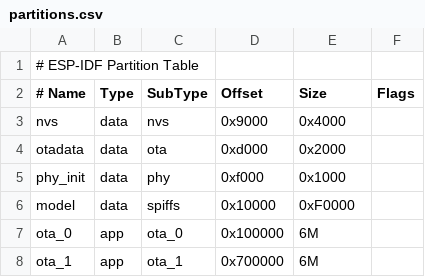
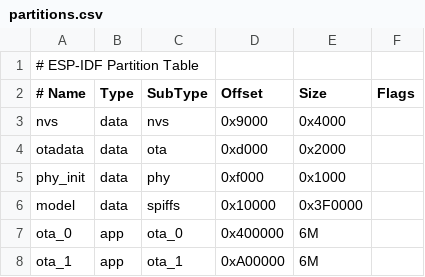
Before and after one commit to Wazfvbs/SmartIrrigationSystem, a CSV file: esp32/partitions.csv, drawn as a sheet.

```diff
--- a/esp32/partitions.csv
+++ b/esp32/partitions.csv
@@ -5,4 +5,4 @@ otadata,  data, ota,     0xd000,    0x2000,
 phy_init, data, phy,     0xf000,    0x1000,
-model,    data, spiffs,  0x10000,   0xF0000,
-ota_0,    app,  ota_0,   0x100000,  6M,
-ota_1,    app,  ota_1,   0x700000,  6M,
+model,    data, spiffs,  0x10000,   0x3F0000,
+ota_0,    app,  ota_0,   0x400000,  6M,
+ota_1,    app,  ota_1,   0xA00000,  6M,
```
Also changed, not shown: 47 other files.
